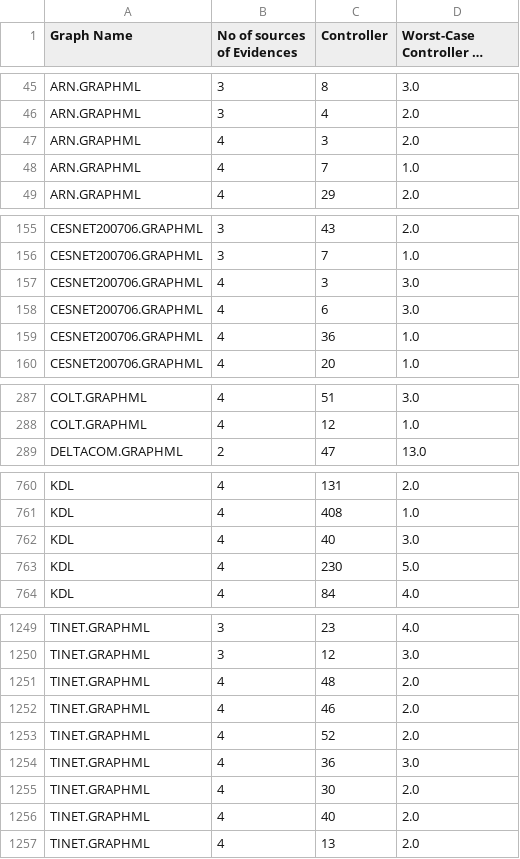
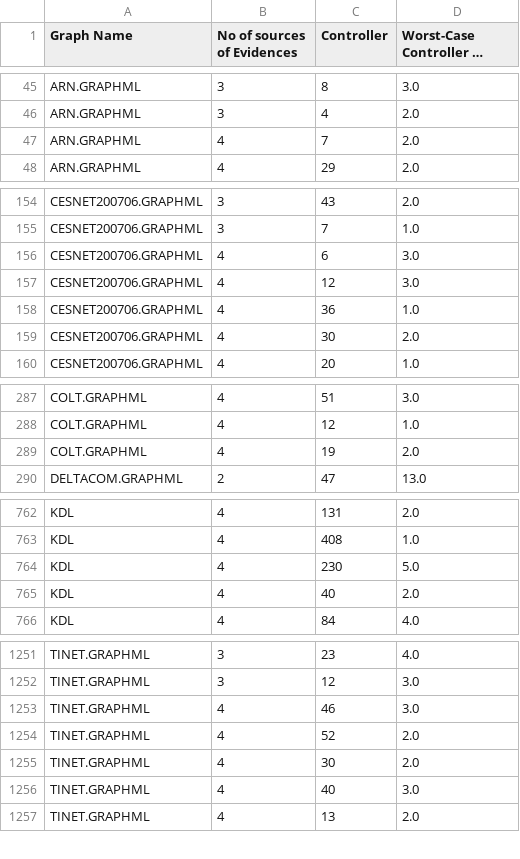
Before and after one commit to odunayo12/Skoltech-PhD-Thesis, a CSV file: _codes/SIR/Influential-nodes-identification-in-complex-networks-via-information-entropy/experiments and data/worst_case_controller_to_switch.csv, drawn as a sheet; only a part is shown, gaps mark what is left out; long unchanged cells end in …; the diff covers the shown part only.

```diff
--- a/_codes/SIR/Influential-nodes-identification-in-complex-networks-via-information-entropy/experiments and data/worst_case_controller_to_switch.csv
+++ b/_codes/SIR/Influential-nodes-identification-in-complex-networks-via-information-entropy/experiments and data/worst_case_controller_to_switch.csv
@@ -46,4 +46,3 @@ ARN.GRAPHML,3,8,3.0
 ARN.GRAPHML,3,4,2.0
-ARN.GRAPHML,4,3,2.0
-ARN.GRAPHML,4,7,1.0
+ARN.GRAPHML,4,7,2.0
 ARN.GRAPHML,4,29,2.0
@@ -156,5 +155,6 @@ CESNET200706.GRAPHML,3,43,2.0
 CESNET200706.GRAPHML,3,7,1.0
-CESNET200706.GRAPHML,4,3,3.0
 CESNET200706.GRAPHML,4,6,3.0
+CESNET200706.GRAPHML,4,12,3.0
 CESNET200706.GRAPHML,4,36,1.0
+CESNET200706.GRAPHML,4,30,2.0
 CESNET200706.GRAPHML,4,20,1.0
@@ -288,2 +288,3 @@ COLT.GRAPHML,4,51,3.0
 COLT.GRAPHML,4,12,1.0
+COLT.GRAPHML,4,19,2.0
 DELTACOM.GRAPHML,2,47,13.0
@@ -761,4 +763,4 @@ KDL,4,131,2.0
 KDL,4,408,1.0
-KDL,4,40,3.0
 KDL,4,230,5.0
+KDL,4,40,2.0
 KDL,4,84,4.0
@@ -1250,8 +1252,6 @@ TINET.GRAPHML,3,23,4.0
 TINET.GRAPHML,3,12,3.0
-TINET.GRAPHML,4,48,2.0
-TINET.GRAPHML,4,46,2.0
+TINET.GRAPHML,4,46,3.0
 TINET.GRAPHML,4,52,2.0
-TINET.GRAPHML,4,36,3.0
 TINET.GRAPHML,4,30,2.0
-TINET.GRAPHML,4,40,2.0
+TINET.GRAPHML,4,40,3.0
 TINET.GRAPHML,4,13,2.0
```
Also changed, not shown: 2 added rows, 1 removed row, 6 moved rows and 2 edited cells elsewhere in this file, _codes/SIR/Influential-nodes-identification-in-complex-networks-via-information-entropy/experiments and data/average_case_controller_to_switch.csv, _codes/SIR/Influential-nodes-identification-in-complex-networks-via-information-entropy/experiments and data/controller_switch_id.csv, 5 other files.
